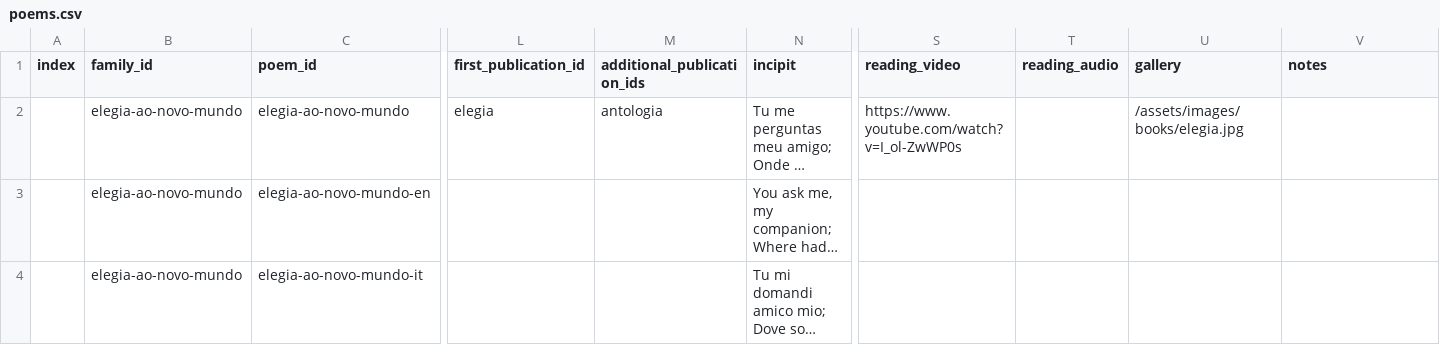
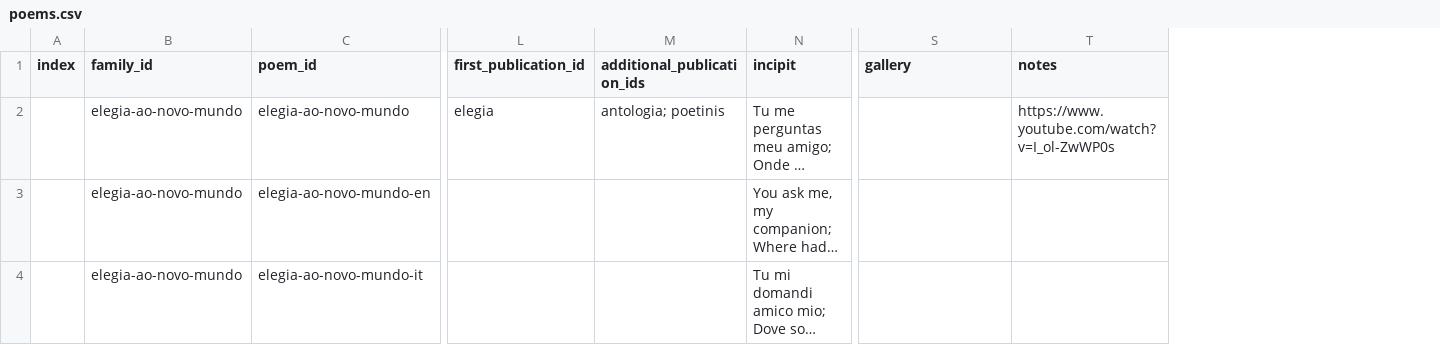
Before and after one commit to narlanmatos/narlanmatos.github.io, a CSV file: _data/poems.csv, drawn as a sheet; only a part is shown, gaps mark what is left out; long unchanged cells end in …; removed rows and columns are numbered as before the commit, all else as after; the diff names each change by its address in the sheet, - before the commit and + after, or states it on an @@ line.

```diff
--- a/_data/poems.csv
+++ b/_data/poems.csv
-column S (reading_video), row 2: https://www.youtube.com/watch?v=I_ol-ZwWP0s
-column T (reading_audio), empty
-M2 (additional_publication_ids): antologia
+M2 (additional_publication_ids): antologia; poetinis
-S2 (gallery): /assets/images/books/elegia.jpg
+S2 (gallery): (empty)
-T2 (notes): (empty)
+T2 (notes): https://www.youtube.com/watch?v=I_ol-ZwWP0s
```
Also changed, not shown: 1 other file.
